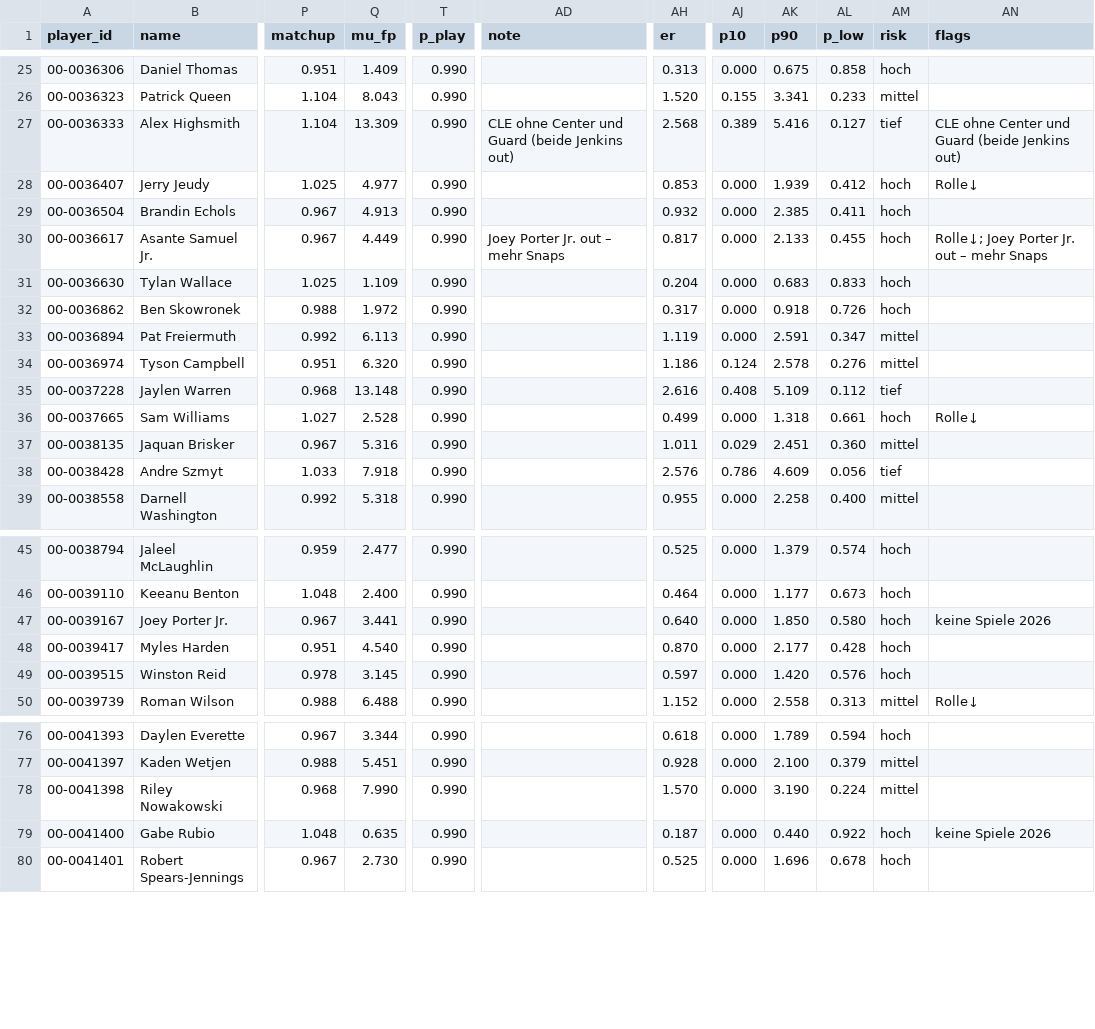
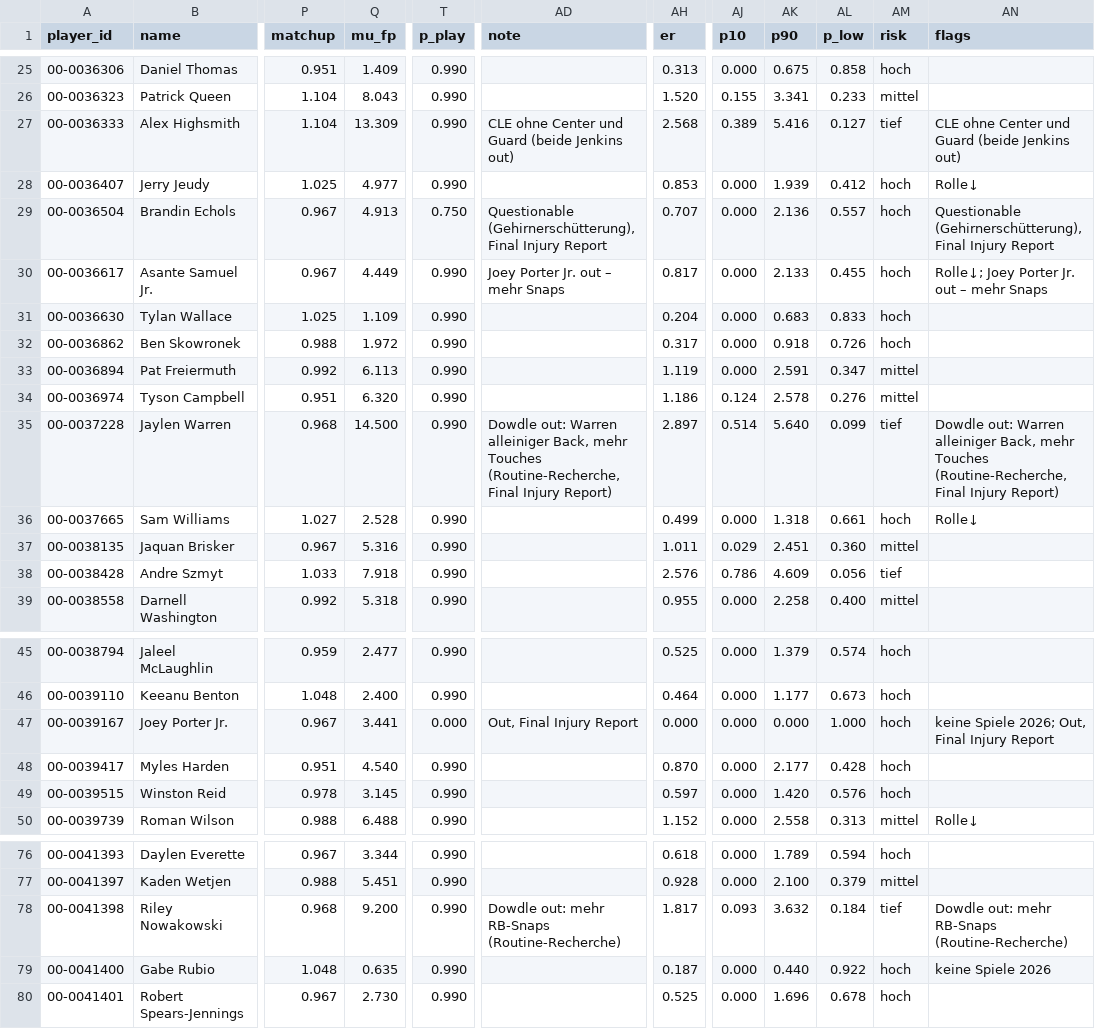
Before and after one commit to hmaxeden-hue/RealNFLDraft, a CSV file: data/projections/2026-10-01.csv, drawn as a sheet; only a part is shown, gaps mark what is left out; the diff names each change by its address in the sheet, - before the commit and + after, or states it on an @@ line.

```diff
--- a/data/projections/2026-10-01.csv
+++ b/data/projections/2026-10-01.csv
-T29 (p_play): 0.990
+T29 (p_play): 0.750
-AD29 (note): (empty)
+AD29 (note): Questionable (Gehirnerschütterung), Final Injury Report
-AH29 (er): 0.932
+AH29 (er): 0.707
-AK29 (p90): 2.385
+AK29 (p90): 2.136
-AL29 (p_low): 0.411
+AL29 (p_low): 0.557
-AN29 (flags): (empty)
+AN29 (flags): Questionable (Gehirnerschütterung), Final Injury Report
-Q35 (mu_fp): 13.148
+Q35 (mu_fp): 14.500
-AD35 (note): (empty)
+AD35 (note): Dowdle out: Warren alleiniger Back, mehr Touches (Routine-Recherche, Final Injury Report)
-AH35 (er): 2.616
+AH35 (er): 2.897
-AJ35 (p10): 0.408
+AJ35 (p10): 0.514
-AK35 (p90): 5.109
+AK35 (p90): 5.640
-AL35 (p_low): 0.112
+AL35 (p_low): 0.099
-AN35 (flags): (empty)
+AN35 (flags): Dowdle out: Warren alleiniger Back, mehr Touches (Routine-Recherche, Final Injury Report)
-T47 (p_play): 0.990
+T47 (p_play): 0.000
-AD47 (note): (empty)
+AD47 (note): Out, Final Injury Report
-AH47 (er): 0.640
+AH47 (er): 0.000
-AK47 (p90): 1.850
+AK47 (p90): 0.000
-AL47 (p_low): 0.580
+AL47 (p_low): 1.000
-AN47 (flags): keine Spiele 2026
+AN47 (flags): keine Spiele 2026; Out, Final Injury Report
-Q78 (mu_fp): 7.990
+Q78 (mu_fp): 9.200
-AD78 (note): (empty)
+AD78 (note): Dowdle out: mehr RB-Snaps (Routine-Recherche)
-AH78 (er): 1.570
+AH78 (er): 1.817
-AJ78 (p10): 0.000
+AJ78 (p10): 0.093
-AK78 (p90): 3.190
+AK78 (p90): 3.632
-AL78 (p_low): 0.224
+AL78 (p_low): 0.184
-AM78 (risk): mittel
+AM78 (risk): tief
-AN78 (flags): (empty)
+AN78 (flags): Dowdle out: mehr RB-Snaps (Routine-Recherche)
```
Also changed, not shown: data/history/pools.csv, data/pools/2026-10-01_adj.csv, 4 other files.
